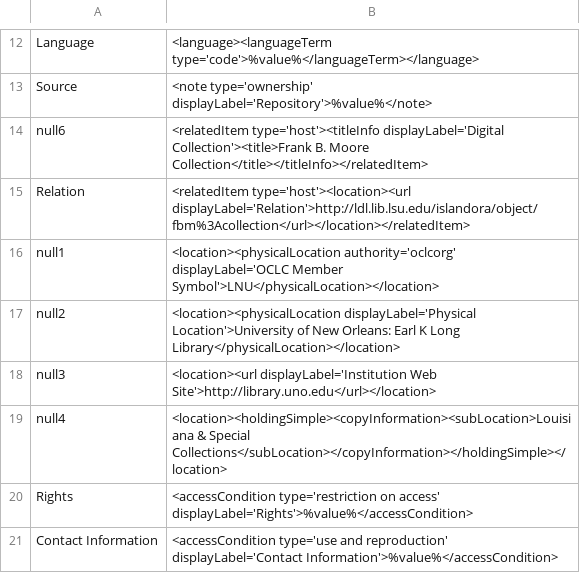
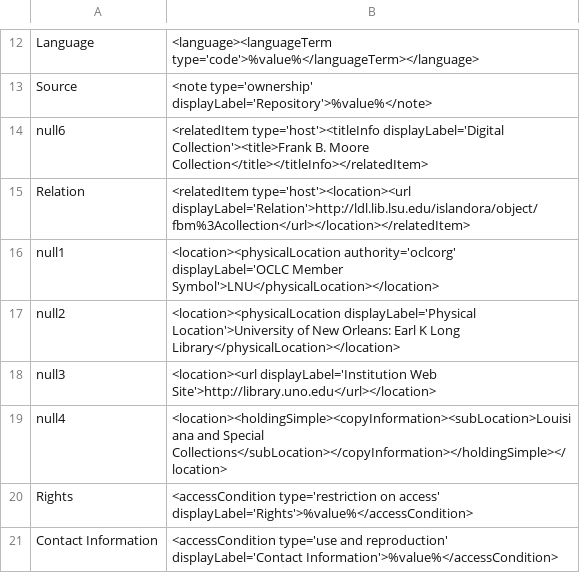
Before and after one commit to rtilla1/mik, a CSV file: extras/lsu/mappings_files/FBM.csv, drawn as a sheet; only a part is shown, gaps mark what is left out.

Commit message:
change ampersand to and

```diff
--- a/extras/lsu/mappings_files/FBM.csv
+++ b/extras/lsu/mappings_files/FBM.csv
@@ -18,3 +18,3 @@ null2,"<location><physicalLocation displayLabel='Physical Location'>University o
 null3,"<location><url displayLabel='Institution Web Site'>http://library.uno.edu</url></location>"
-null4,"<location><holdingSimple><copyInformation><subLocation>Louisiana & Special Collections</subLocation></copyInformation></holdingSimple></location>"
+null4,"<location><holdingSimple><copyInformation><subLocation>Louisiana and Special Collections</subLocation></copyInformation></holdingSimple></location>"
 Rights,"<accessCondition type='restriction on access' displayLabel='Rights'>%value%</accessCondition>"
```
